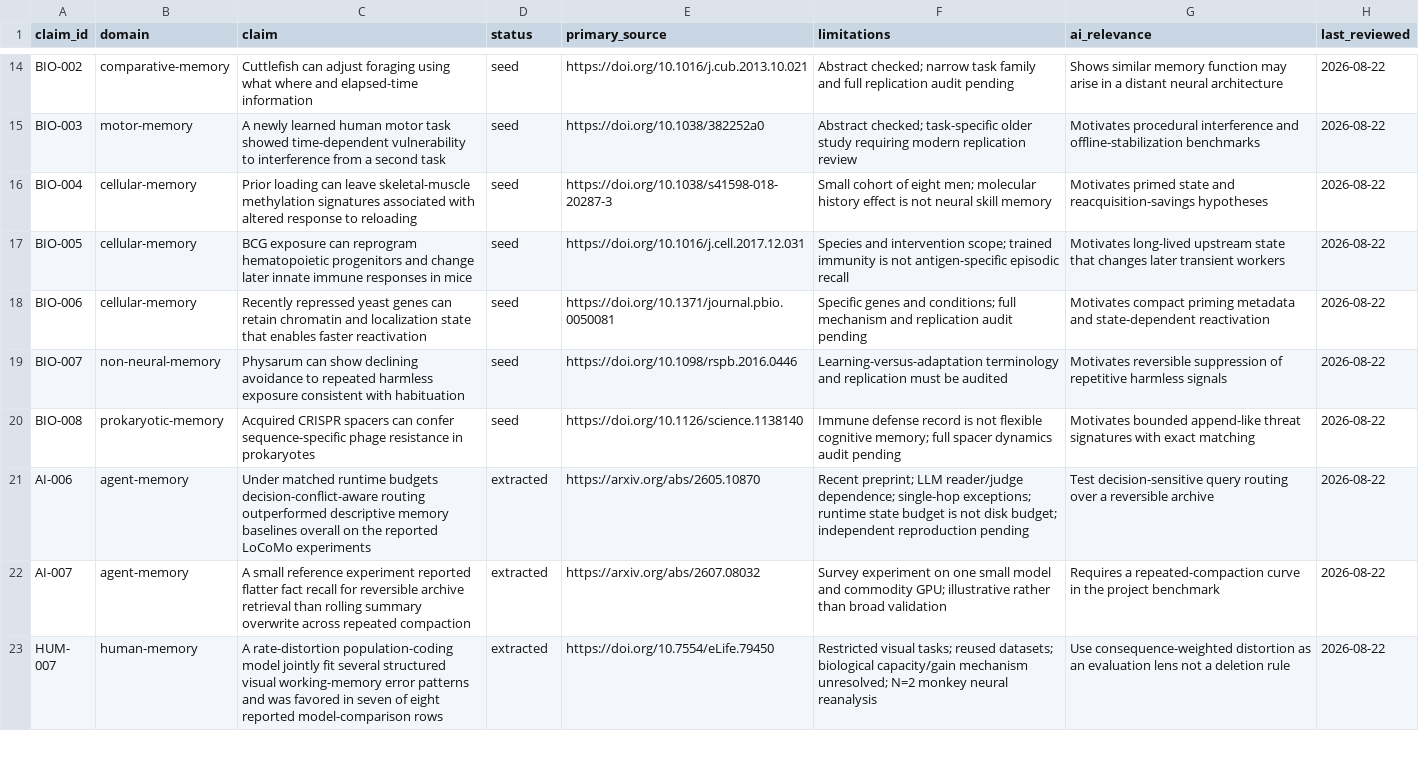
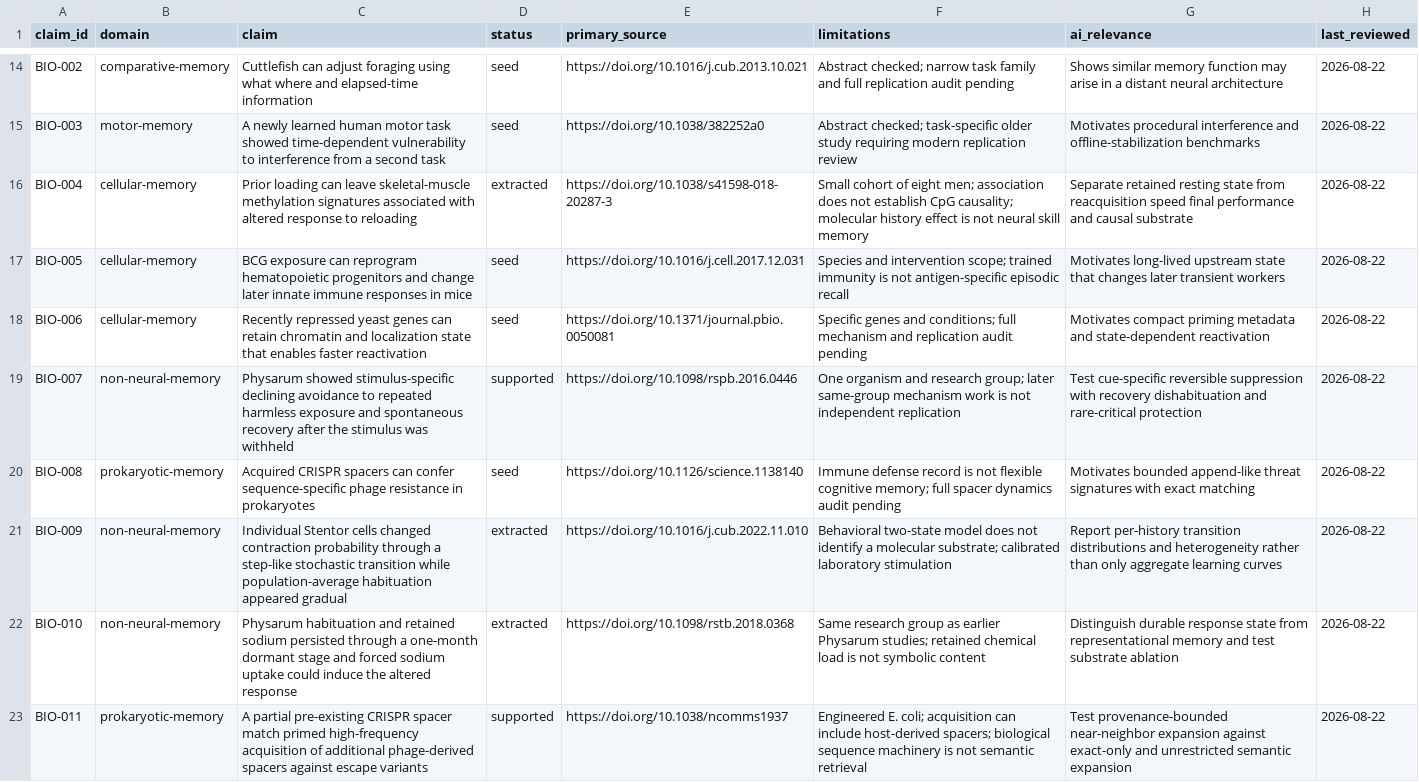
Before and after one commit to krapcys1-maker/adaptive-agent-memory-research, a CSV file: docs/07-literature/evidence-ledger.csv, drawn as a sheet; only a part is shown, gaps mark what is left out; the shorter side is filled out with more unchanged rows; the diff covers the shown part only.

Commit message:
Synthesize comparative biological memory mechanisms

```diff
--- a/docs/07-literature/evidence-ledger.csv
+++ b/docs/07-literature/evidence-ledger.csv
@@ -15,6 +15,9 @@ BIO-002,comparative-memory,"Cuttlefish can adjust foraging using what where and
 BIO-003,motor-memory,"A newly learned human motor task showed time-dependent vulnerability to interference from a second task",seed,https://doi.org/10.1038/382252a0,"Abstract checked; task-specific older study requiring modern replication review","Motivates procedural interference and offline-stabilization benchmarks",2026-08-22
-BIO-004,cellular-memory,"Prior loading can leave skeletal-muscle methylation signatures associated with altered response to reloading",seed,https://doi.org/10.1038/s41598-018-20287-3,"Small cohort of eight men; molecular history effect is not neural skill memory","Motivates primed state and reacquisition-savings hypotheses",2026-08-22
+BIO-004,cellular-memory,"Prior loading can leave skeletal-muscle methylation signatures associated with altered response to reloading",extracted,https://doi.org/10.1038/s41598-018-20287-3,"Small cohort of eight men; association does not establish CpG causality; molecular history effect is not neural skill memory","Separate retained resting state from reacquisition speed final performance and causal substrate",2026-08-22
 BIO-005,cellular-memory,"BCG exposure can reprogram hematopoietic progenitors and change later innate immune responses in mice",seed,https://doi.org/10.1016/j.cell.2017.12.031,"Species and intervention scope; trained immunity is not antigen-specific episodic recall","Motivates long-lived upstream state that changes later transient workers",2026-08-22
 BIO-006,cellular-memory,"Recently repressed yeast genes can retain chromatin and localization state that enables faster reactivation",seed,https://doi.org/10.1371/journal.pbio.0050081,"Specific genes and conditions; full mechanism and replication audit pending","Motivates compact priming metadata and state-dependent reactivation",2026-08-22
-BIO-007,non-neural-memory,"Physarum can show declining avoidance to repeated harmless exposure consistent with habituation",seed,https://doi.org/10.1098/rspb.2016.0446,"Learning-versus-adaptation terminology and replication must be audited","Motivates reversible suppression of repetitive harmless signals",2026-08-22
+BIO-007,non-neural-memory,"Physarum showed stimulus-specific declining avoidance to repeated harmless exposure and spontaneous recovery after the stimulus was withheld",supported,https://doi.org/10.1098/rspb.2016.0446,"One organism and research group; later same-group mechanism work is not independent replication","Test cue-specific reversible suppression with recovery dishabituation and rare-critical protection",2026-08-22
 BIO-008,prokaryotic-memory,"Acquired CRISPR spacers can confer sequence-specific phage resistance in prokaryotes",seed,https://doi.org/10.1126/science.1138140,"Immune defense record is not flexible cognitive memory; full spacer dynamics audit pending","Motivates bounded append-like threat signatures with exact matching",2026-08-22
+BIO-009,non-neural-memory,"Individual Stentor cells changed contraction probability through a step-like stochastic transition while population-average habituation appeared gradual",extracted,https://doi.org/10.1016/j.cub.2022.11.010,"Behavioral two-state model does not identify a molecular substrate; calibrated laboratory stimulation","Report per-history transition distributions and heterogeneity rather than only aggregate learning curves",2026-08-22
+BIO-010,non-neural-memory,"Physarum habituation and retained sodium persisted through a one-month dormant stage and forced sodium uptake could induce the altered response",extracted,https://doi.org/10.1098/rstb.2018.0368,"Same research group as earlier Physarum studies; retained chemical load is not symbolic content","Distinguish durable response state from representational memory and test substrate ablation",2026-08-22
+BIO-011,prokaryotic-memory,"A partial pre-existing CRISPR spacer match primed high-frequency acquisition of additional phage-derived spacers against escape variants",supported,https://doi.org/10.1038/ncomms1937,"Engineered E. coli; acquisition can include host-derived spacers; biological sequence machinery is not semantic retrieval","Test provenance-bounded near-neighbor expansion against exact-only and unrestricted semantic expansion",2026-08-22
```
Also changed, not shown: 8 added rows elsewhere in this file, data/catalogs/papers-curated.csv, data/lab/coverage-matrix.csv, 8 other files.
